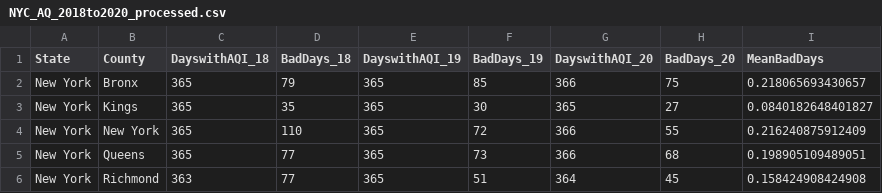
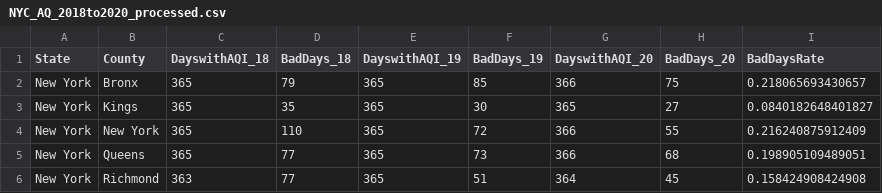
Before and after one commit to dwitiib/BagadiaZhang_ENV872_EDA_FinalProject, a CSV file: Data/ProcessedData/NYC_AQ_2018to2020_processed.csv, drawn as a sheet.

```diff
--- a/Data/ProcessedData/NYC_AQ_2018to2020_processed.csv
+++ b/Data/ProcessedData/NYC_AQ_2018to2020_processed.csv
@@ -1,2 +1,2 @@
-"State","County","DayswithAQI_18","BadDays_18","DayswithAQI_19","BadDays_19","DayswithAQI_20","BadDays_20","MeanBadDays"
+"State","County","DayswithAQI_18","BadDays_18","DayswithAQI_19","BadDays_19","DayswithAQI_20","BadDays_20","BadDaysRate"
 "New York","Bronx",365,79,365,85,366,75,0.218065693430657
```
Also changed, not shown: 2 other files.
